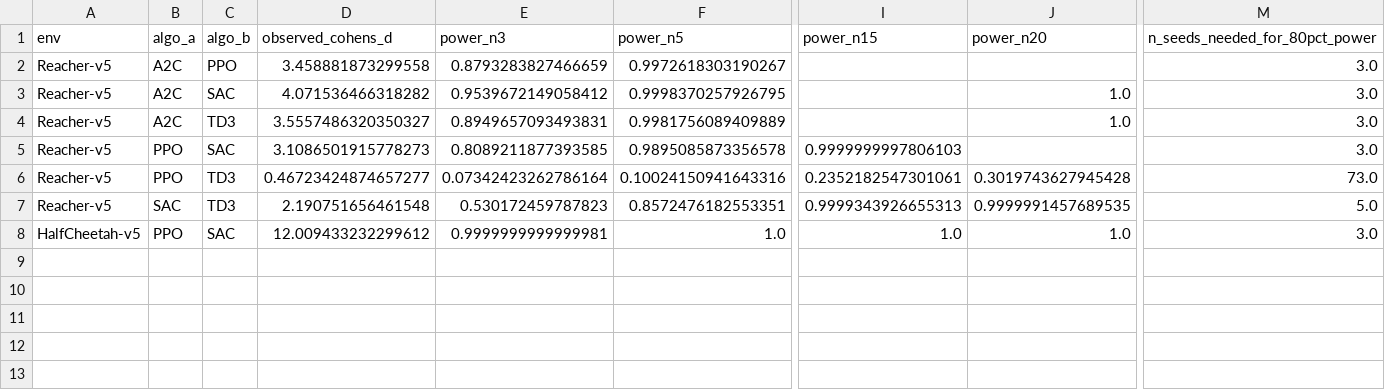
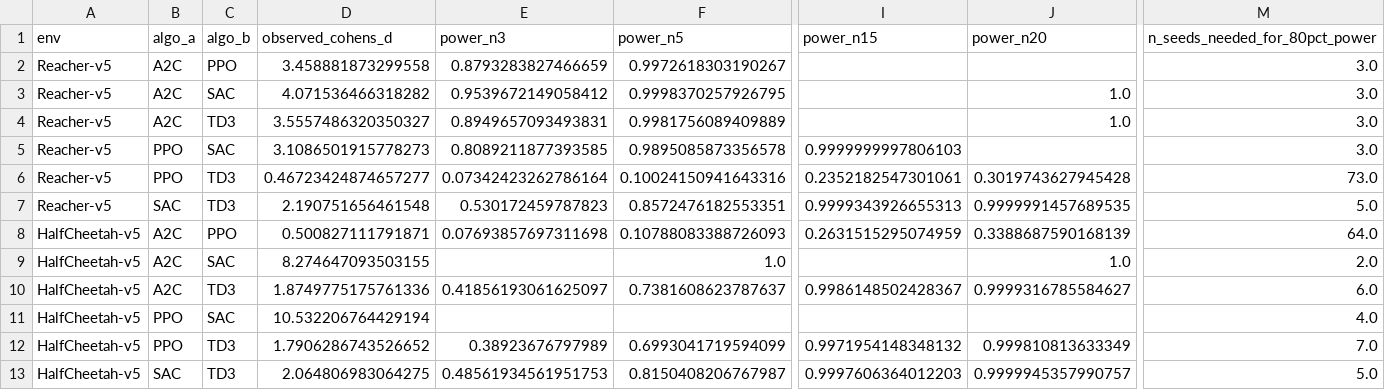
Before and after one commit to BenGreenberg07/rl-reproducibility-audit, a CSV file: results/PILOT_power_analysis.csv, drawn as a sheet; only a part is shown, gaps mark what is left out; addresses are those after the commit; rows hold the shown columns only; the diff names each change by its address in the sheet, - before the commit and + after, or states it on an @@ line.

```diff
--- a/results/PILOT_power_analysis.csv
+++ b/results/PILOT_power_analysis.csv
+row 8: HalfCheetah-v5 | A2C | PPO | 0.500827111791871 | 0.07693857697311698 | 0.10788083388726093 | 0.2631515295074959 | 0.3388687590168139 | 64.0
+row 9: HalfCheetah-v5 | A2C | SAC | 8.274647093503155 |  | 1.0 |  | 1.0 | 2.0
+row 10: HalfCheetah-v5 | A2C | TD3 | 1.8749775175761336 | 0.41856193061625097 | 0.7381608623787637 | 0.9986148502428367 | 0.9999316785584627 | 6.0
-D11 (observed_cohens_d): 12.009433232299612
+D11 (observed_cohens_d): 10.532206764429194
-E11 (power_n3): 0.9999999999999981
+E11 (power_n3): (empty)
-F11 (power_n5): 1.0
+F11 (power_n5): (empty)
-I11 (power_n15): 1.0
+I11 (power_n15): (empty)
-J11 (power_n20): 1.0
+J11 (power_n20): (empty)
-M11 (n_seeds_needed_for_80pct_power): 3.0
+M11 (n_seeds_needed_for_80pct_power): 4.0
+row 12: HalfCheetah-v5 | PPO | TD3 | 1.7906286743526652 | 0.38923676797989 | 0.6993041719594099 | 0.9971954148348132 | 0.999810813633349 | 7.0
+row 13: HalfCheetah-v5 | SAC | TD3 | 2.064806983064275 | 0.48561934561951753 | 0.8150408206767987 | 0.9997606364012203 | 0.9999945357990757 | 5.0
```
Also changed, not shown: results/PILOT_aggregate_across_envs.csv, results/PILOT_iqm_summary.csv, 31 other files.
